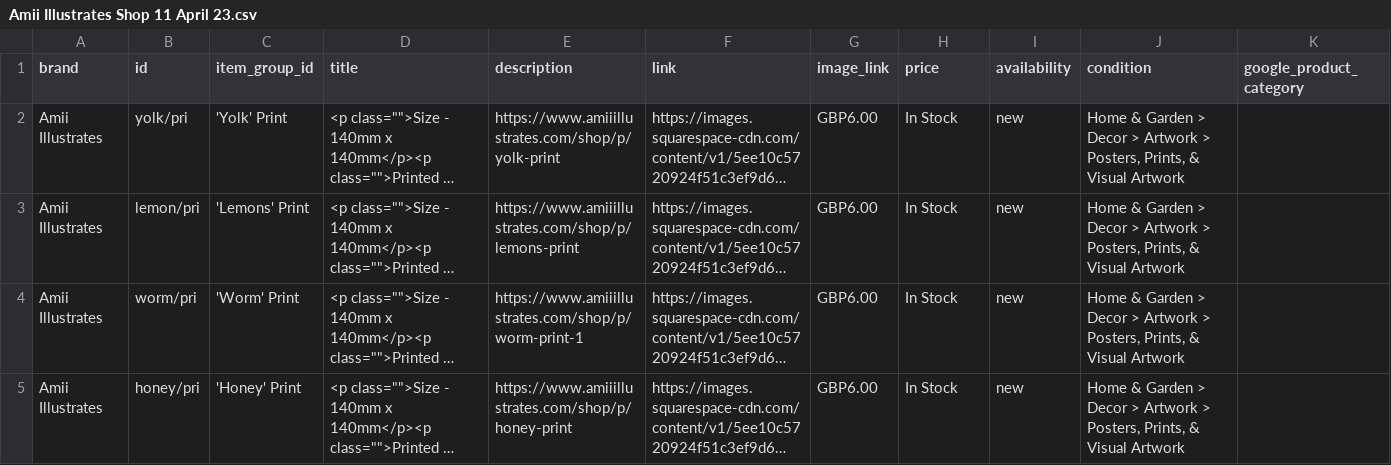
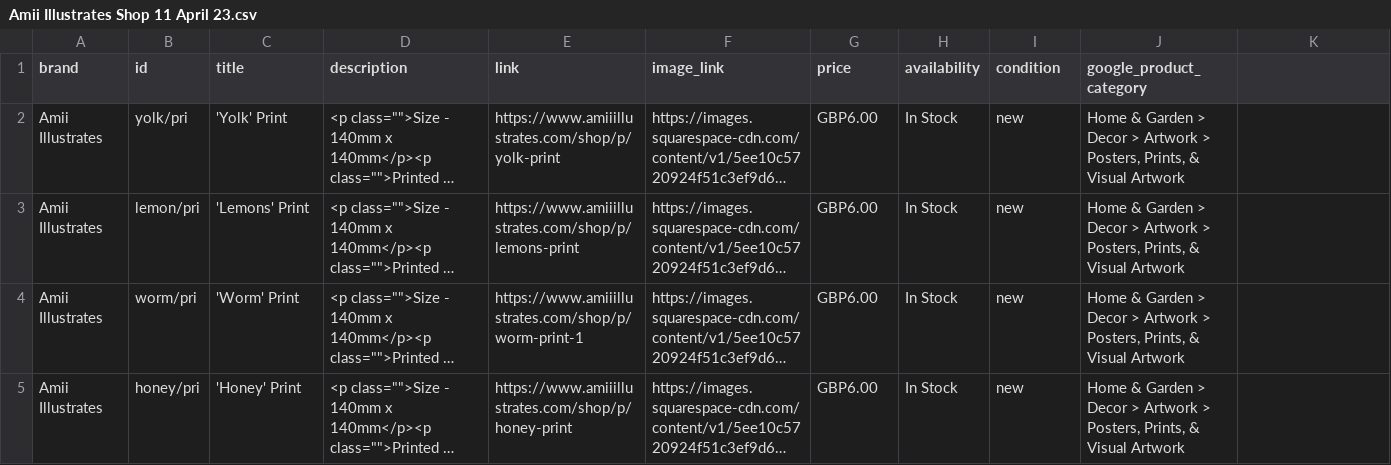
Before and after one commit to amiiillustrates/product-catalog-data, a CSV file: Amii Illustrates Shop 11 April 23.csv, drawn as a sheet; only a part is shown; long unchanged cells end in …; the diff names each change by its address in the sheet, - before the commit and + after, or states it on an @@ line.

Commit message:
Update Amii Illustrates Shop 11 April 23.csv

```diff
--- a/Amii Illustrates Shop 11 April 23.csv
+++ b/Amii Illustrates Shop 11 April 23.csv
-C1: item_group_id
+C1: title
-D1: title
+D1: description
-E1: description
+E1: link
-F1: link
+F1: image_link
-G1: image_link
+G1: price
-H1: price
+H1: availability
-I1: availability
+I1: condition
-J1: condition
+J1: google_product_category
-K1: google_product_category
+K1: (empty)
```
